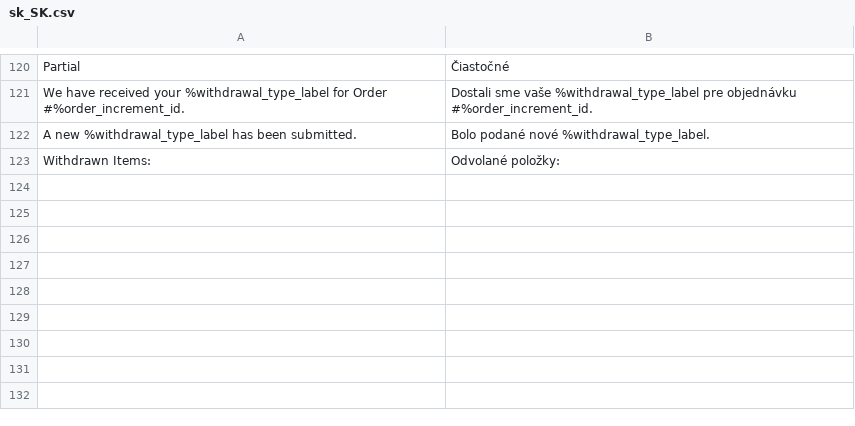
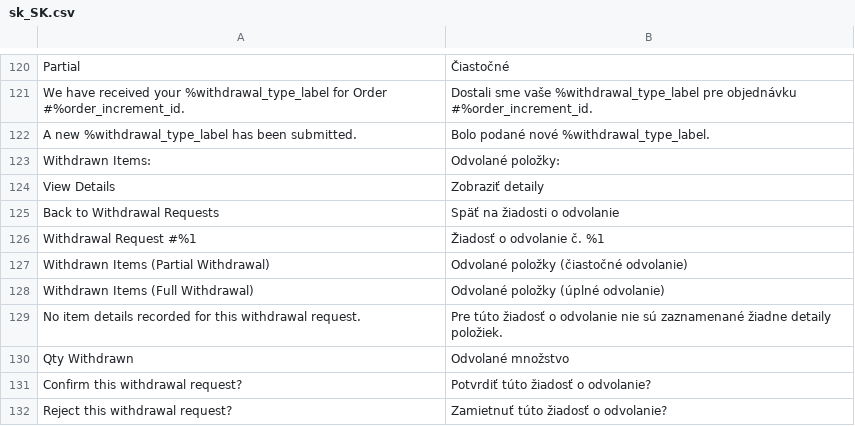
Before and after one commit to Zwernemann/magento2-withdrawl, a CSV file: i18n/sk_SK.csv, drawn as a sheet; only a part is shown, gaps mark what is left out; the diff names each change by its address in the sheet, - before the commit and + after, or states it on an @@ line.

Commit message:
Add admin detail view strings: sk

```diff
--- a/i18n/sk_SK.csv
+++ b/i18n/sk_SK.csv
+row 124: View Details | Zobraziť detaily
+row 125: Back to Withdrawal Requests | Späť na žiadosti o odvolanie
+row 126: Withdrawal Request #%1 | Žiadosť o odvolanie č. %1
+row 127: Withdrawn Items (Partial Withdrawal) | Odvolané položky (čiastočné odvolanie)
+row 128: Withdrawn Items (Full Withdrawal) | Odvolané položky (úplné odvolanie)
+row 129: No item details recorded for this withdrawal request. | Pre túto žiadosť o odvolanie nie sú zaznamenané žiadne detaily položiek.
+row 130: Qty Withdrawn | Odvolané množstvo
+row 131: Confirm this withdrawal request? | Potvrdiť túto žiadosť o odvolanie?
+row 132: Reject this withdrawal request? | Zamietnuť túto žiadosť o odvolanie?
```
